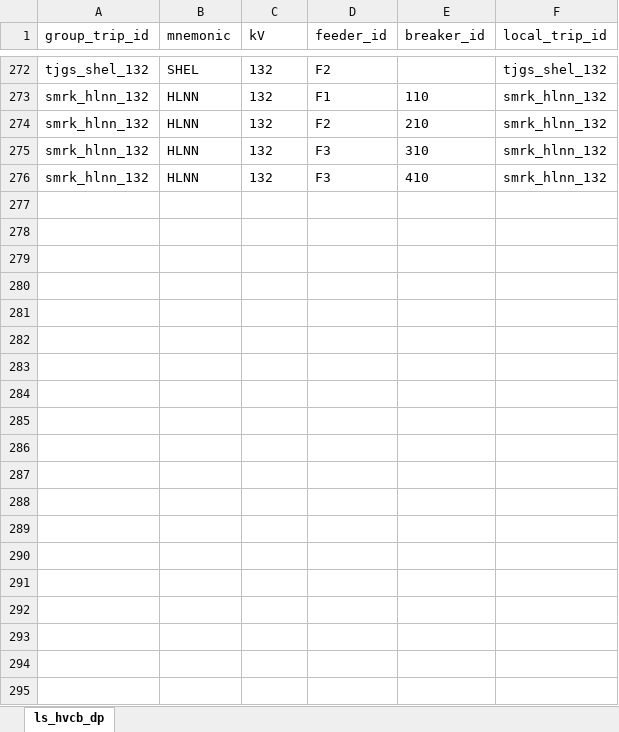
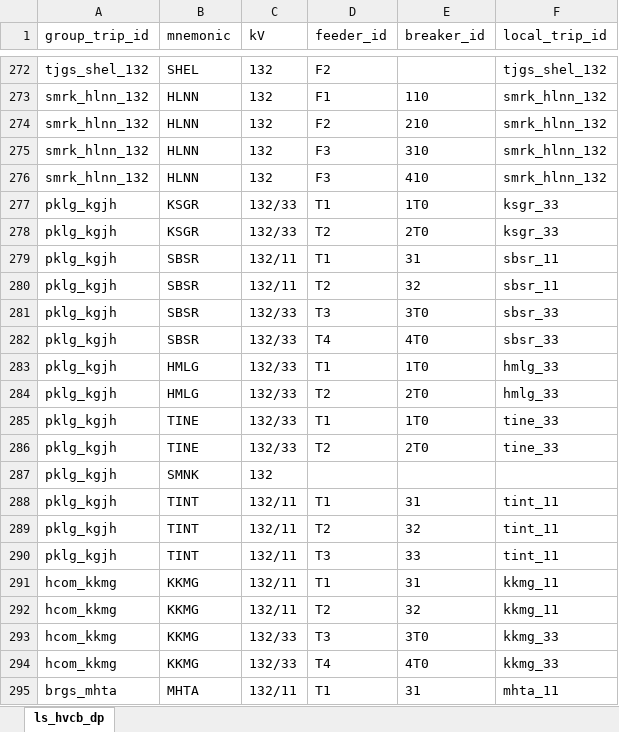
Before and after one commit to myza81/power_app, an Excel workbook: powerapp/data/dp_hvcb.xlsx, sheet ls_hvcb_dp, drawn as a sheet; only a part is shown, gaps mark what is left out; values as stored, in another font and other column widths than the file's, no borders; the diff covers the shown part only; the diff names each change by its address in the sheet, - before the commit and + after, or states it on an @@ line.

```diff
--- a/powerapp/data/dp_hvcb.xlsx (sheet ls_hvcb_dp)
+++ b/powerapp/data/dp_hvcb.xlsx (sheet ls_hvcb_dp)
+row 277: pklg_kgjh | KSGR | 132/33 | T1 | 1T0 | ksgr_33
+row 278: pklg_kgjh | KSGR | 132/33 | T2 | 2T0 | ksgr_33
+row 279: pklg_kgjh | SBSR | 132/11 | T1 | 31 | sbsr_11
+row 280: pklg_kgjh | SBSR | 132/11 | T2 | 32 | sbsr_11
+row 281: pklg_kgjh | SBSR | 132/33 | T3 | 3T0 | sbsr_33
+row 282: pklg_kgjh | SBSR | 132/33 | T4 | 4T0 | sbsr_33
+row 283: pklg_kgjh | HMLG | 132/33 | T1 | 1T0 | hmlg_33
+row 284: pklg_kgjh | HMLG | 132/33 | T2 | 2T0 | hmlg_33
+row 285: pklg_kgjh | TINE | 132/33 | T1 | 1T0 | tine_33
+row 286: pklg_kgjh | TINE | 132/33 | T2 | 2T0 | tine_33
+row 287: pklg_kgjh | SMNK | 132
+row 288: pklg_kgjh | TINT | 132/11 | T1 | 31 | tint_11
+row 289: pklg_kgjh | TINT | 132/11 | T2 | 32 | tint_11
+row 290: pklg_kgjh | TINT | 132/11 | T3 | 33 | tint_11
+row 291: hcom_kkmg | KKMG | 132/11 | T1 | 31 | kkmg_11
+row 292: hcom_kkmg | KKMG | 132/11 | T2 | 32 | kkmg_11
+row 293: hcom_kkmg | KKMG | 132/33 | T3 | 3T0 | kkmg_33
+row 294: hcom_kkmg | KKMG | 132/33 | T4 | 4T0 | kkmg_33
+row 295: brgs_mhta | MHTA | 132/11 | T1 | 31 | mhta_11
```
Also changed, not shown: 22 added rows elsewhere in this sheet, powerapp/data/assignment_emls.xlsx.
